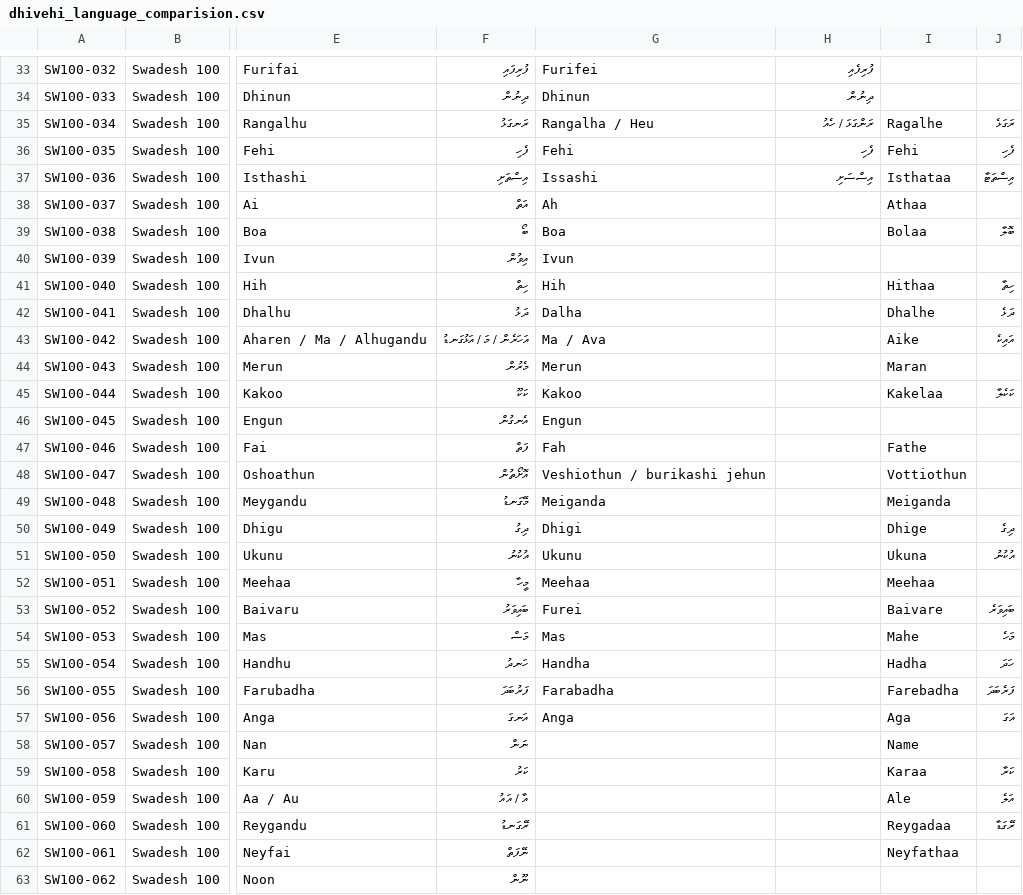
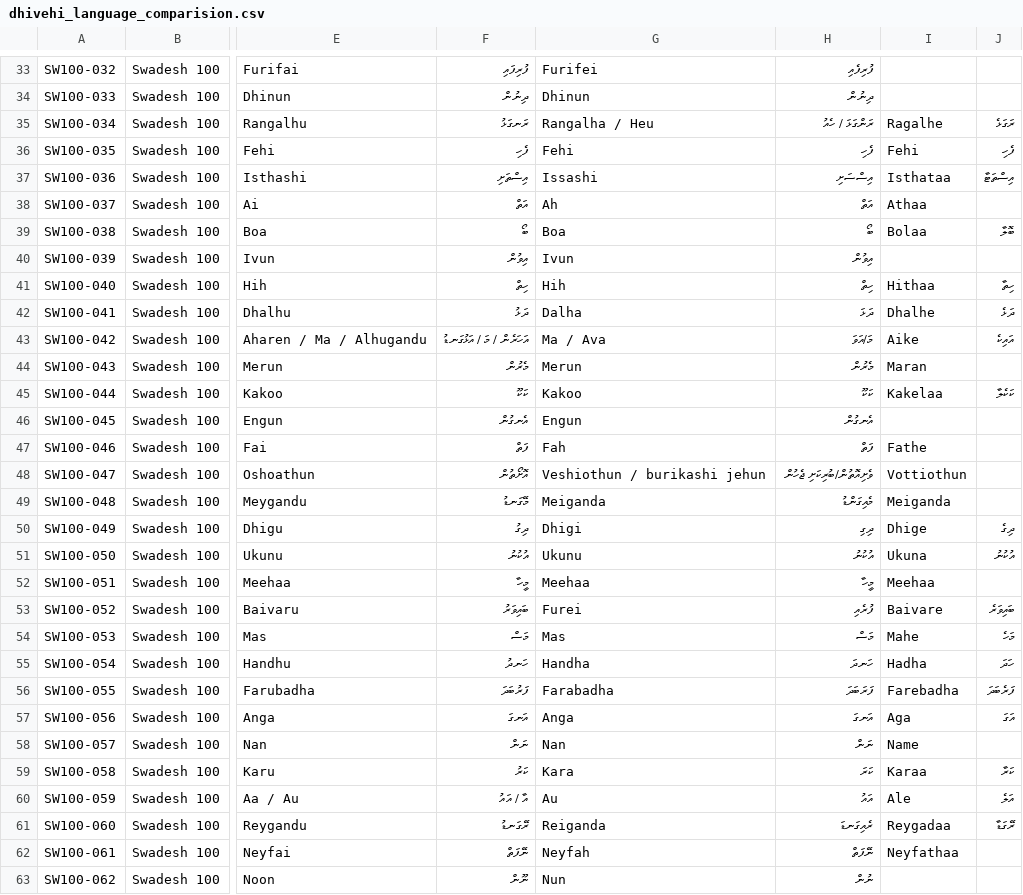
Before and after one commit to ajmals/comparative-dhivehi-dialect-project, a CSV file: dhivehi_language_comparision.csv, drawn as a sheet; only a part is shown, gaps mark what is left out; the diff covers the shown part only; the diff names each change by its address in the sheet, - before the commit and + after, or states it on an @@ line.

```diff
--- a/dhivehi_language_comparision.csv
+++ b/dhivehi_language_comparision.csv
-H38: (empty)
+H38: އަތް
-H39: (empty)
+H39: ބޯ
-H40: (empty)
+H40: އިވުން
-H41: (empty)
+H41: ހިތް
-H42: (empty)
+H42: ދަޅަ
-H43: (empty)
+H43: މަ/އަވަ
-H44: (empty)
+H44: މެރުން
-H45: (empty)
+H45: ކަކޫ
-H46: (empty)
+H46: އެނގުން
-H47: (empty)
+H47: ފަތް
-H48: (empty)
+H48: ވެށިއޮތުން/ބުރިކަށި ޖެހުން
-H49: (empty)
+H49: މެއިގަންޑު
-H50: (empty)
+H50: ދިގި
-H51: (empty)
+H51: އުކުނު
-H52: (empty)
+H52: މީހާ
-H53: (empty)
+H53: ފުރެއި
-H54: (empty)
+H54: މަސް
-H55: (empty)
+H55: ހަނދަ
-H56: (empty)
+H56: ފަރަބަދަ
-H57: (empty)
+H57: އަނގަ
-G58: (empty)
+G58: Nan
-H58: (empty)
+H58: ނަން
-G59: (empty)
+G59: Kara
-H59: (empty)
+H59: ކަރަ
-G60: (empty)
+G60: Au
-H60: (empty)
+H60: އައު
-G61: (empty)
+G61: Reiganda
-H61: (empty)
+H61: ރެއިގަނޑަ
-G62: (empty)
+G62: Neyfah
-H62: (empty)
+H62: ނޭފަތް
-G63: (empty)
+G63: Nun
-H63: (empty)
+H63: ނުން
```
Also changed, not shown: 76 edited cells elsewhere in this file, data/concept_edit_distances.csv, data/dialect_distance_summary_matrix.csv, 1 other file.
